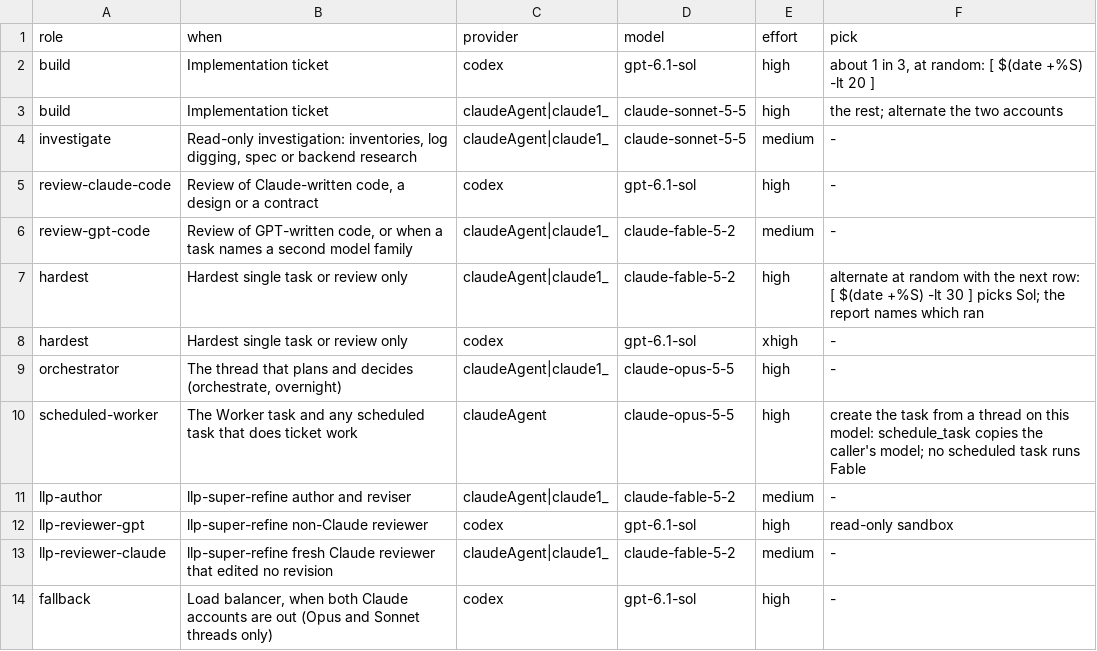
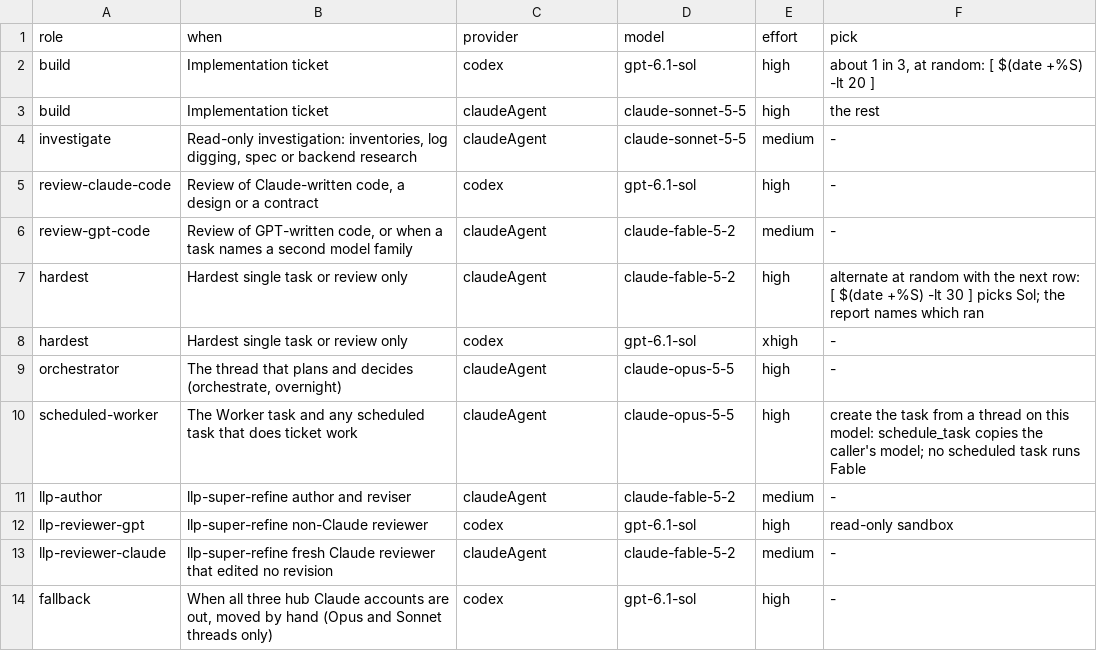
Before and after one commit to peterpme/skills, a TSV file: global/models.tsv, drawn as a sheet.

```diff
--- a/global/models.tsv
+++ b/global/models.tsv
@@ -2,13 +2,13 @@ role	when	provider	model	effort	pick
 build	Implementation ticket	codex	gpt-6.1-sol	high	about 1 in 3, at random: [ $(date +%S) -lt 20 ]
-build	Implementation ticket	claudeAgent|claude1_	claude-sonnet-5-5	high	the rest; alternate the two accounts
-investigate	Read-only investigation: inventories, log digging, spec or backend research	claudeAgent|claude1_	claude-sonnet-5-5	medium	-
+build	Implementation ticket	claudeAgent	claude-sonnet-5-5	high	the rest
+investigate	Read-only investigation: inventories, log digging, spec or backend research	claudeAgent	claude-sonnet-5-5	medium	-
 review-claude-code	Review of Claude-written code, a design or a contract	codex	gpt-6.1-sol	high	-
-review-gpt-code	Review of GPT-written code, or when a task names a second model family	claudeAgent|claude1_	claude-fable-5-2	medium	-
-hardest	Hardest single task or review only	claudeAgent|claude1_	claude-fable-5-2	high	alternate at random with the next row: [ $(date +%S) -lt 30 ] picks Sol; the report names which ran
+review-gpt-code	Review of GPT-written code, or when a task names a second model family	claudeAgent	claude-fable-5-2	medium	-
+hardest	Hardest single task or review only	claudeAgent	claude-fable-5-2	high	alternate at random with the next row: [ $(date +%S) -lt 30 ] picks Sol; the report names which ran
 hardest	Hardest single task or review only	codex	gpt-6.1-sol	xhigh	-
-orchestrator	The thread that plans and decides (orchestrate, overnight)	claudeAgent|claude1_	claude-opus-5-5	high	-
+orchestrator	The thread that plans and decides (orchestrate, overnight)	claudeAgent	claude-opus-5-5	high	-
 scheduled-worker	The Worker task and any scheduled task that does ticket work	claudeAgent	claude-opus-5-5	high	create the task from a thread on this model: schedule_task copies the caller's model; no scheduled task runs Fable
-llp-author	llp-super-refine author and reviser	claudeAgent|claude1_	claude-fable-5-2	medium	-
+llp-author	llp-super-refine author and reviser	claudeAgent	claude-fable-5-2	medium	-
 llp-reviewer-gpt	llp-super-refine non-Claude reviewer	codex	gpt-6.1-sol	high	read-only sandbox
-llp-reviewer-claude	llp-super-refine fresh Claude reviewer that edited no revision	claudeAgent|claude1_	claude-fable-5-2	medium	-
-fallback	Load balancer, when both Claude accounts are out (Opus and Sonnet threads only)	codex	gpt-6.1-sol	high	-
+llp-reviewer-claude	llp-super-refine fresh Claude reviewer that edited no revision	claudeAgent	claude-fable-5-2	medium	-
+fallback	When all three hub Claude accounts are out, moved by hand (Opus and Sonnet threads only)	codex	gpt-6.1-sol	high	-
```
Also changed, not shown: 5 other files.
